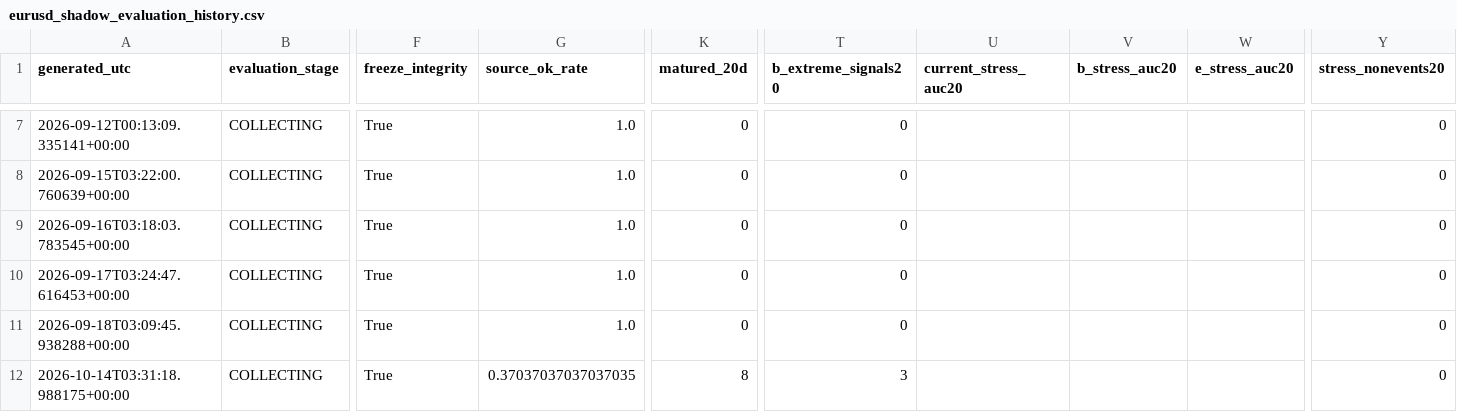
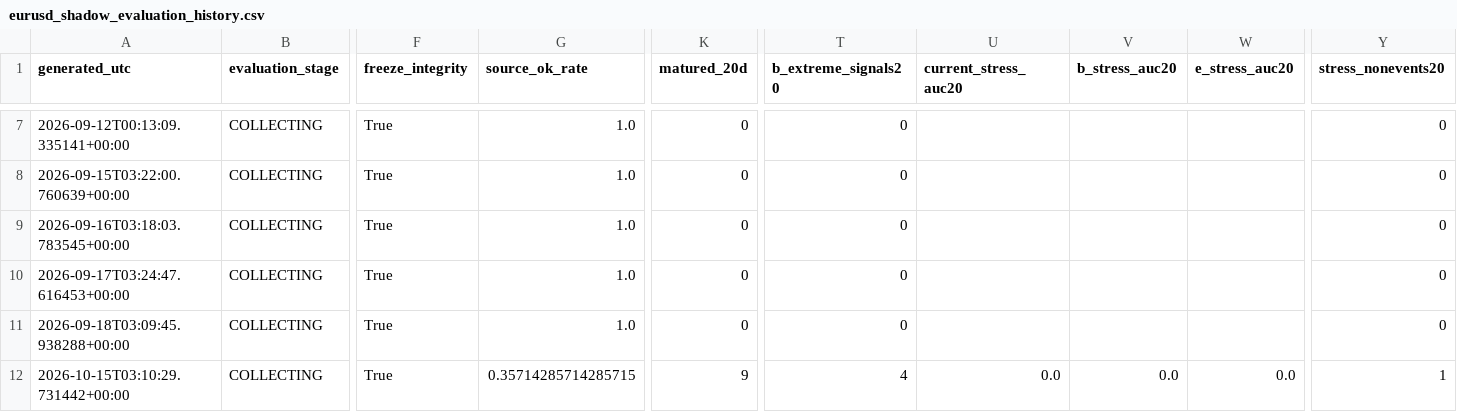
Before and after one commit to bolzp85-gif/regime_backtest, a CSV file: shadow_logs/eurusd_shadow_evaluation_history.csv, drawn as a sheet; only a part is shown, gaps mark what is left out; the diff names each change by its address in the sheet, - before the commit and + after, or states it on an @@ line.

```diff
--- a/shadow_logs/eurusd_shadow_evaluation_history.csv
+++ b/shadow_logs/eurusd_shadow_evaluation_history.csv
-A12 (generated_utc): 2026-10-14T03:31:18.988175+00:00
+A12 (generated_utc): 2026-10-15T03:10:29.731442+00:00
-G12 (source_ok_rate): 0.37037037037037035
+G12 (source_ok_rate): 0.35714285714285715
-K12 (matured_20d): 8
+K12 (matured_20d): 9
-T12 (b_extreme_signals20): 3
+T12 (b_extreme_signals20): 4
-U12 (current_stress_auc20): (empty)
+U12 (current_stress_auc20): 0.0
-V12 (b_stress_auc20): (empty)
+V12 (b_stress_auc20): 0.0
-W12 (e_stress_auc20): (empty)
+W12 (e_stress_auc20): 0.0
-Y12 (stress_nonevents20): 0
+Y12 (stress_nonevents20): 1
```
Also changed, not shown: shadow_logs/eurusd_shadow_evaluation_summary.csv, shadow_logs/eurusd_shadow_gate.csv, 4 other files.
